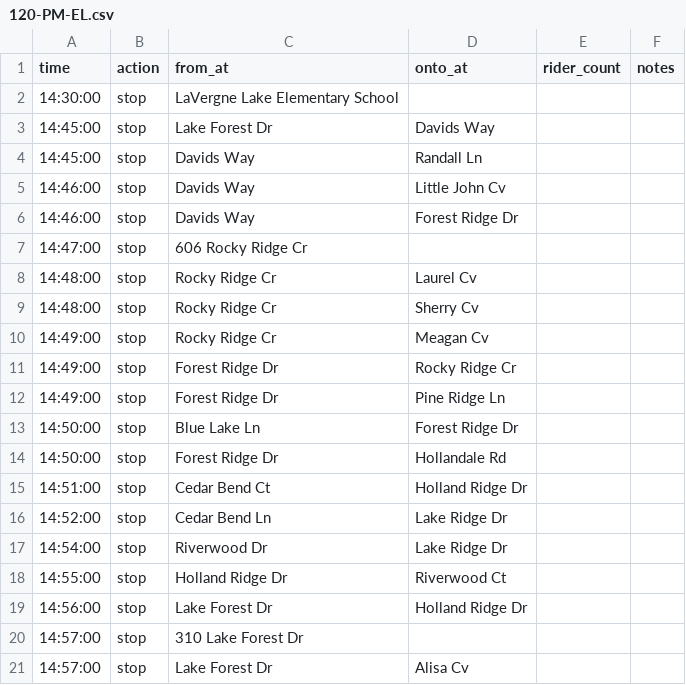
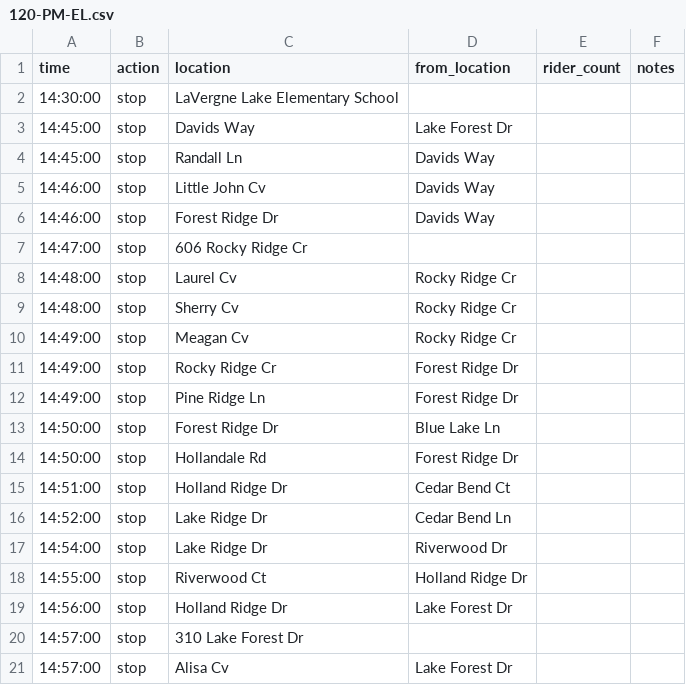
Before and after one commit to pixeldrift/ShortStop, a CSV file: public/data/120-PM-EL.csv, drawn as a sheet; removed rows and columns are numbered as before the commit, all else as after; the diff names each change by its address in the sheet, - before the commit and + after, or states it on an @@ line.

```diff
--- a/public/data/120-PM-EL.csv
+++ b/public/data/120-PM-EL.csv
-C1: from_at
+C1: location
-D1: onto_at
+D1: from_location
-C3 (location): Lake Forest Dr
+C3 (location): Davids Way
-D3 (from_location): Davids Way
+D3 (from_location): Lake Forest Dr
-C4 (location): Davids Way
+C4 (location): Randall Ln
-D4 (from_location): Randall Ln
+D4 (from_location): Davids Way
-C5 (location): Davids Way
+C5 (location): Little John Cv
-D5 (from_location): Little John Cv
+D5 (from_location): Davids Way
-C6 (location): Davids Way
+C6 (location): Forest Ridge Dr
-D6 (from_location): Forest Ridge Dr
+D6 (from_location): Davids Way
-C8 (location): Rocky Ridge Cr
+C8 (location): Laurel Cv
-D8 (from_location): Laurel Cv
+D8 (from_location): Rocky Ridge Cr
-C9 (location): Rocky Ridge Cr
+C9 (location): Sherry Cv
-D9 (from_location): Sherry Cv
+D9 (from_location): Rocky Ridge Cr
-row 10: 14:49:00 | stop | Rocky Ridge Cr | Meagan Cv
-C10 (location): Forest Ridge Dr
+C10 (location): Meagan Cv
-C11 (location): Forest Ridge Dr
+C11 (location): Rocky Ridge Cr
-D11 (from_location): Pine Ridge Ln
+D11 (from_location): Forest Ridge Dr
-A12 (time): 14:50:00
+A12 (time): 14:49:00
-C12 (location): Blue Lake Ln
+C12 (location): Pine Ridge Ln
-D13 (from_location): Hollandale Rd
+D13 (from_location): Blue Lake Ln
+row 14: 14:50:00 | stop | Hollandale Rd | Forest Ridge Dr
-C15 (location): Cedar Bend Ct
+C15 (location): Holland Ridge Dr
-D15 (from_location): Holland Ridge Dr
+D15 (from_location): Cedar Bend Ct
-C16 (location): Cedar Bend Ln
+C16 (location): Lake Ridge Dr
-D16 (from_location): Lake Ridge Dr
+D16 (from_location): Cedar Bend Ln
-C17 (location): Riverwood Dr
+C17 (location): Lake Ridge Dr
-D17 (from_location): Lake Ridge Dr
+D17 (from_location): Riverwood Dr
-C18 (location): Holland Ridge Dr
+C18 (location): Riverwood Ct
-D18 (from_location): Riverwood Ct
+D18 (from_location): Holland Ridge Dr
-C19 (location): Lake Forest Dr
+C19 (location): Holland Ridge Dr
-D19 (from_location): Holland Ridge Dr
+D19 (from_location): Lake Forest Dr
-C21 (location): Lake Forest Dr
+C21 (location): Alisa Cv
-D21 (from_location): Alisa Cv
+D21 (from_location): Lake Forest Dr
```
Also changed, not shown: public/data/120-AM-EL.csv, public/data/120-AM-HS.csv, 24 other files.
